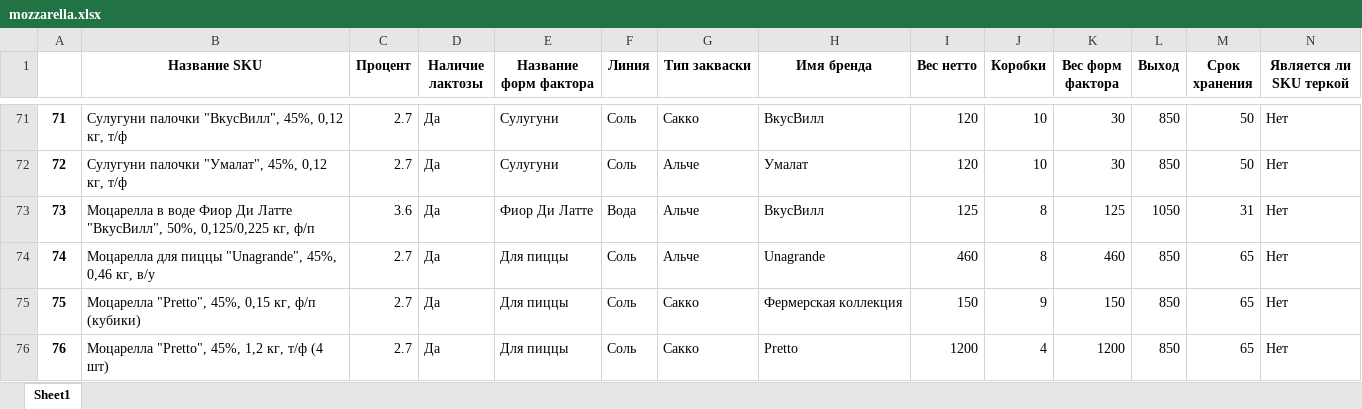
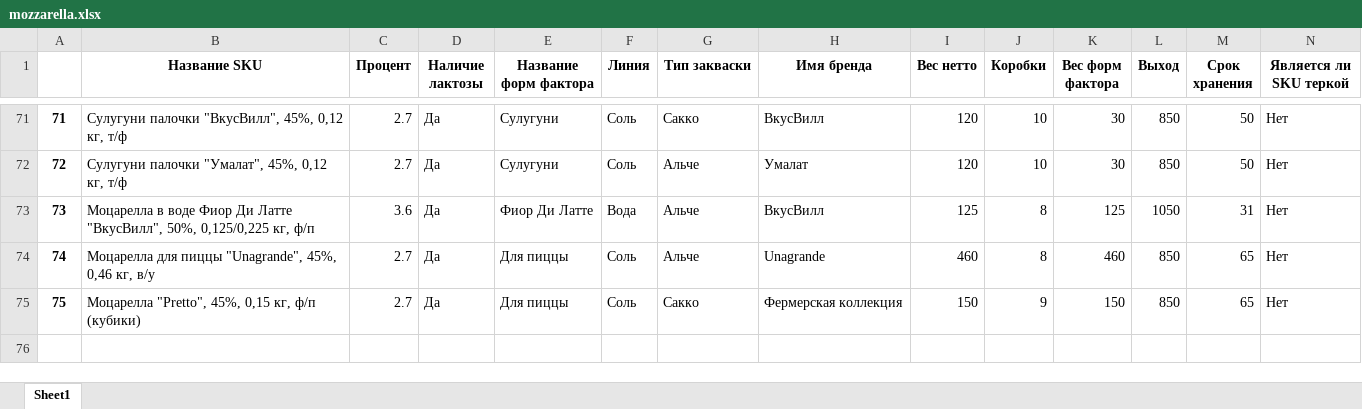
Before and after one commit to nkrokhmal/umalat, an Excel workbook: app/data/static/params/mozzarella.xlsx, sheet Sheet1, drawn as a sheet; only a part is shown, gaps mark what is left out; values as stored, in another font and other column widths than the file's, no borders; rows hold the shown columns only; the diff names each change by its address in the sheet, - before the commit and + after, or states it on an @@ line.

```diff
--- a/app/data/static/params/mozzarella.xlsx (sheet Sheet1)
+++ b/app/data/static/params/mozzarella.xlsx (sheet Sheet1)
-row 76: 76 | Моцарелла "Pretto", 45%, 1,2 кг, т/ф (4 шт) | 2.7 | Да | Для пиццы | Соль | Сакко | Pretto | 1200 | 4 | 1200 | 850 | 65 | Нет
```
Also changed, not shown: 4 other files.
